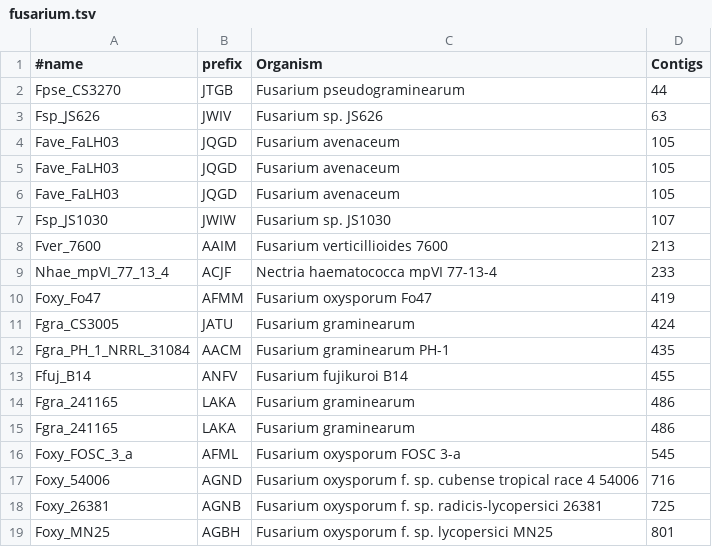
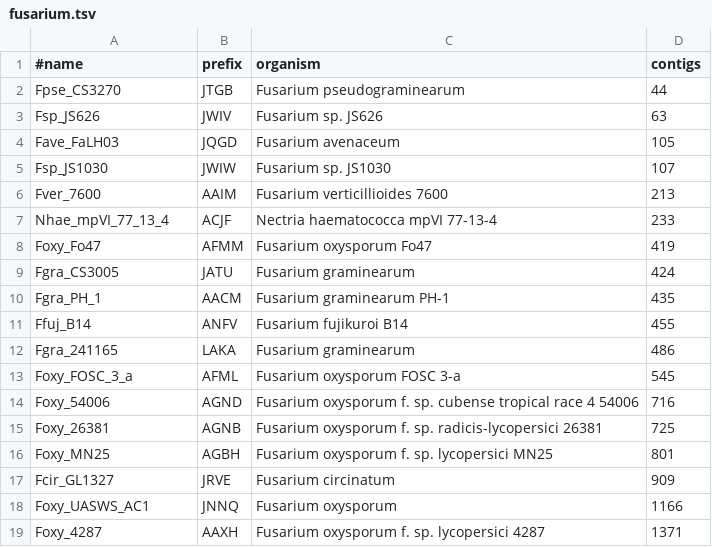
Before and after one commit to wang-q/withncbi, a TSV file: pop/fusarium.tsv, drawn as a sheet; only a part is shown; the shorter side is filled out with more unchanged rows.

```diff
--- a/pop/fusarium.tsv
+++ b/pop/fusarium.tsv
@@ -1,6 +1,4 @@
-#name	prefix	Organism	Contigs
+#name	prefix	organism	contigs
 Fpse_CS3270	JTGB	Fusarium pseudograminearum	44
 Fsp_JS626	JWIV	Fusarium sp. JS626	63
-Fave_FaLH03	JQGD	Fusarium avenaceum	105
-Fave_FaLH03	JQGD	Fusarium avenaceum	105
 Fave_FaLH03	JQGD	Fusarium avenaceum	105
@@ -11,5 +9,4 @@ Foxy_Fo47	AFMM	Fusarium oxysporum Fo47	419
 Fgra_CS3005	JATU	Fusarium graminearum	424
-Fgra_PH_1_NRRL_31084	AACM	Fusarium graminearum PH-1	435
+Fgra_PH_1	AACM	Fusarium graminearum PH-1	435
 Ffuj_B14	ANFV	Fusarium fujikuroi B14	455
-Fgra_241165	LAKA	Fusarium graminearum	486
 Fgra_241165	LAKA	Fusarium graminearum	486
```
Also changed, not shown: 1 other file.
